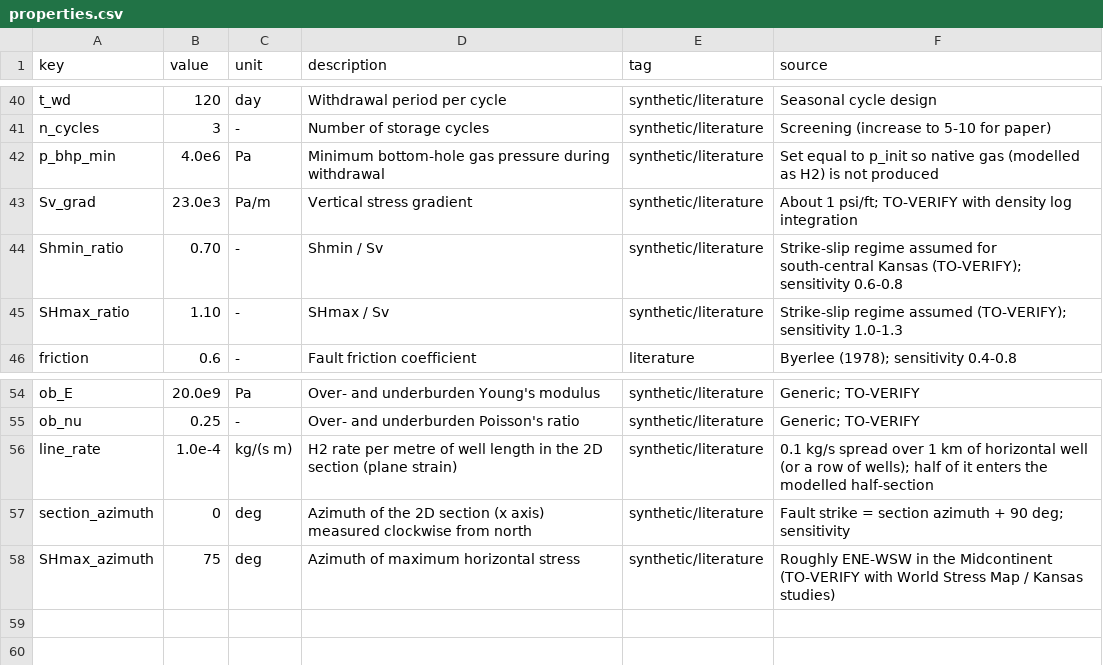
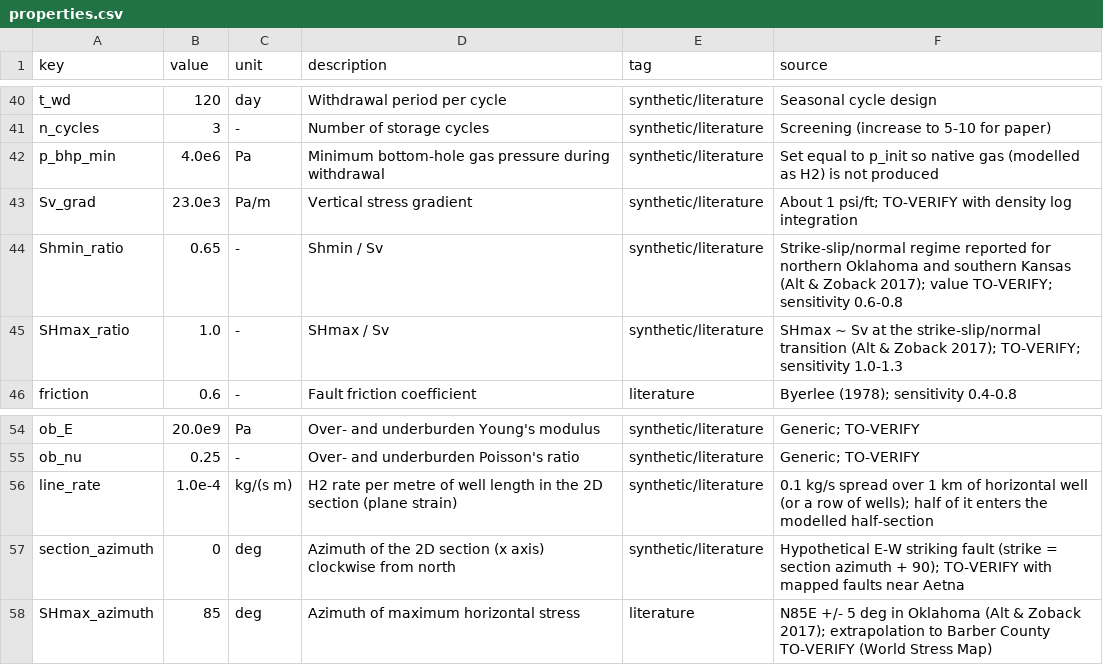
Before and after one commit to abrarmahir31/h2-chert-storage-ogs, a CSV file: starter/properties/properties.csv, drawn as a sheet; only a part is shown, gaps mark what is left out.

```diff
--- a/starter/properties/properties.csv
+++ b/starter/properties/properties.csv
@@ -43,4 +43,4 @@ p_bhp_min,4.0e6,Pa,Minimum bottom-hole gas pressure during withdrawal,synthetic/
 Sv_grad,23.0e3,Pa/m,Vertical stress gradient,synthetic/literature,About 1 psi/ft; TO-VERIFY with density log integration
-Shmin_ratio,0.70,-,Shmin / Sv,synthetic/literature,Strike-slip regime assumed for south-central Kansas (TO-VERIFY); sensitivity 0.6-0.8
-SHmax_ratio,1.10,-,SHmax / Sv,synthetic/literature,Strike-slip regime assumed (TO-VERIFY); sensitivity 1.0-1.3
+Shmin_ratio,0.65,-,Shmin / Sv,synthetic/literature,Strike-slip/normal regime reported for northern Oklahoma and southern Kansas (Alt & Zoback 2017); value TO-VERIFY; sensitivity 0.6-0.8
+SHmax_ratio,1.0,-,SHmax / Sv,synthetic/literature,SHmax ~ Sv at the strike-slip/normal transition (Alt & Zoback 2017); TO-VERIFY; sensitivity 1.0-1.3
 friction,0.6,-,Fault friction coefficient,literature,Byerlee (1978); sensitivity 0.4-0.8
@@ -56,3 +56,3 @@ ob_nu,0.25,-,Over- and underburden Poisson's ratio,synthetic/literature,Generic;
 line_rate,1.0e-4,kg/(s m),H2 rate per metre of well length in the 2D section (plane strain),synthetic/literature,0.1 kg/s spread over 1 km of horizontal well (or a row of wells); half of it enters the modelled half-section
-section_azimuth,0,deg,Azimuth of the 2D section (x axis) measured clockwise from north,synthetic/literature,Fault strike = section azimuth + 90 deg; sensitivity
-SHmax_azimuth,75,deg,Azimuth of maximum horizontal stress,synthetic/literature,Roughly ENE-WSW in the Midcontinent (TO-VERIFY with World Stress Map / Kansas studies)
+section_azimuth,0,deg,Azimuth of the 2D section (x axis) clockwise from north,synthetic/literature,Hypothetical E-W striking fault (strike = section azimuth + 90); TO-VERIFY with mapped faults near Aetna
+SHmax_azimuth,85,deg,Azimuth of maximum horizontal stress,literature,N85E +/- 5 deg in Oklahoma (Alt & Zoback 2017); extrapolation to Barber County TO-VERIFY (World Stress Map)
```
Also changed, not shown: starter/04_fault_section/expected/section_drainage_coulomb_history.csv, starter/04_fault_section/expected/section_drainage_coulomb_profile.csv, 4 other files.
